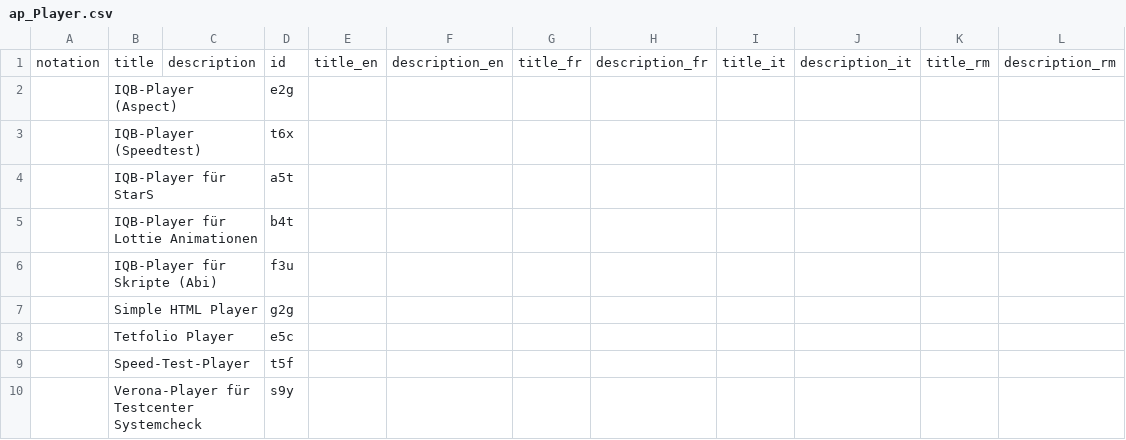
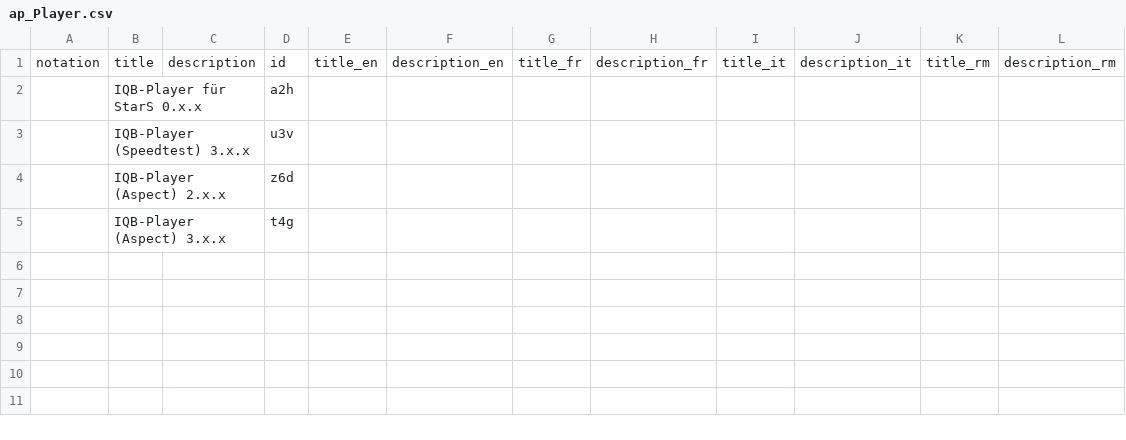
Before and after one commit to iqb-vocabs/v32, a CSV file: csv/ap_Player.csv, drawn as a sheet.

```diff
--- a/csv/ap_Player.csv
+++ b/csv/ap_Player.csv
@@ -1,10 +1,5 @@
 "notation","title","description","id","title_en","description_en","title_fr","description_fr","title_it","description_it","title_rm","description_rm"
-"","IQB-Player (Aspect)","","e2g",,,,,,,,
-"","IQB-Player (Speedtest)","","t6x",,,,,,,,
-"","IQB-Player für StarS","","a5t",,,,,,,,
-"","IQB-Player für Lottie Animationen","","b4t",,,,,,,,
-"","IQB-Player für Skripte (Abi)","","f3u",,,,,,,,
-"","Simple HTML Player","","g2g",,,,,,,,
-"","Tetfolio Player","","e5c",,,,,,,,
-"","Speed-Test-Player","","t5f",,,,,,,,
-"","Verona-Player für Testcenter Systemcheck","","s9y",,,,,,,,
+"","IQB-Player für StarS 0.x.x","","a2h","","","","","","","",""
+"","IQB-Player (Speedtest) 3.x.x","","u3v","","","","","","","",""
+"","IQB-Player (Aspect) 2.x.x","","z6d","","","","","","","",""
+"","IQB-Player (Aspect) 3.x.x","","t4g","","","","","","","",""
```
Also changed, not shown: csv/mm_Mathematik_Merkmale.csv, 8 other files.
